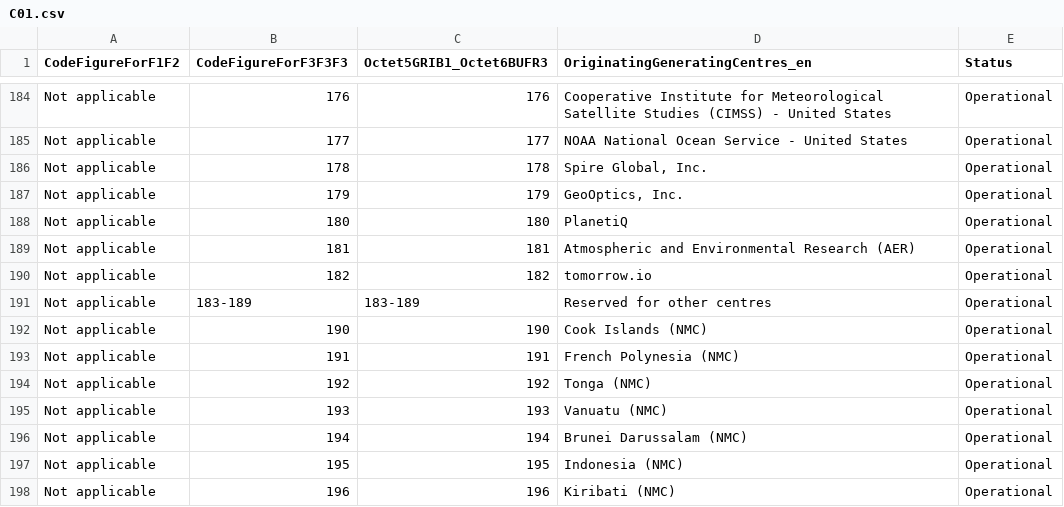
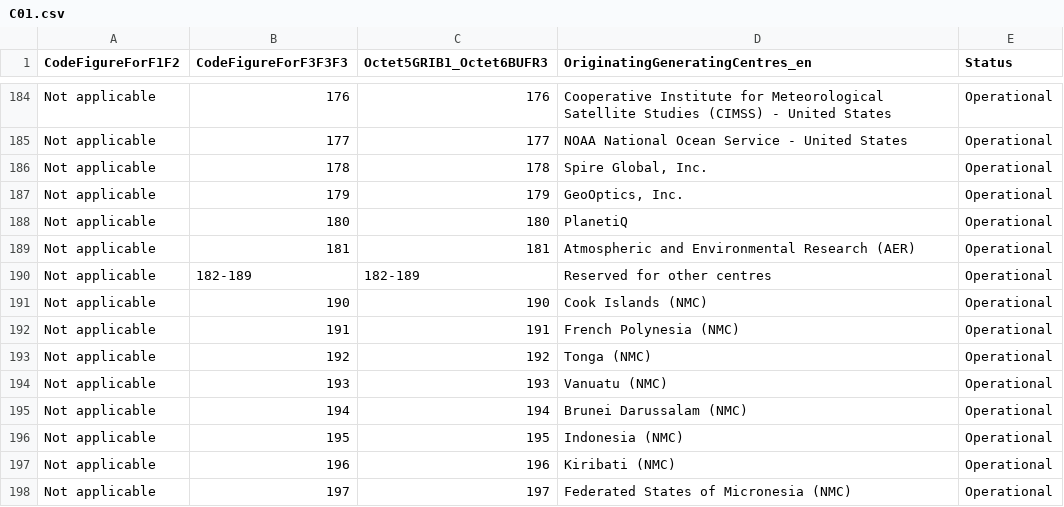
Before and after one commit to wmo-im/CCT, a CSV file: C01.csv, drawn as a sheet; only a part is shown, gaps mark what is left out; the shorter side is filled out with more unchanged rows.

```diff
--- a/C01.csv
+++ b/C01.csv
@@ -189,4 +189,3 @@ Not applicable,180,180,PlanetiQ,Operational
 Not applicable,181,181,Atmospheric and Environmental Research (AER),Operational
-Not applicable,182,182,tomorrow.io,Operational
-Not applicable,183-189,183-189,Reserved for other centres,Operational
+Not applicable,182-189,182-189,Reserved for other centres,Operational
 Not applicable,190,190,Cook Islands (NMC),Operational
```
Also changed, not shown: C05.csv, C08.csv, 5 other files.
